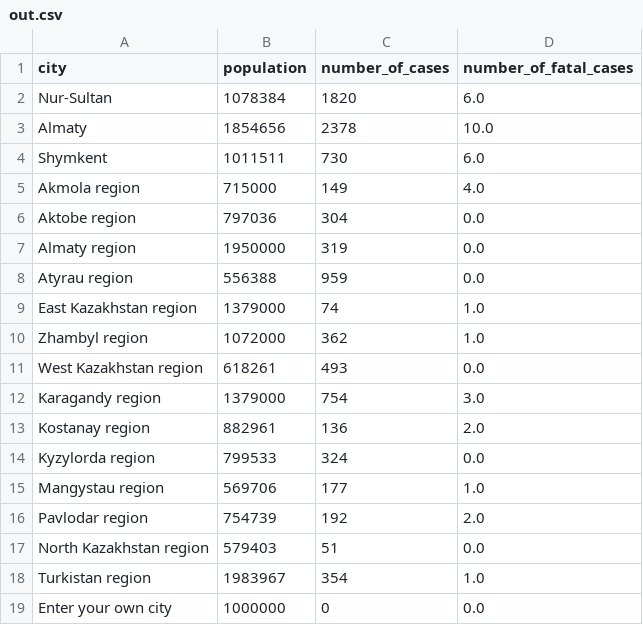
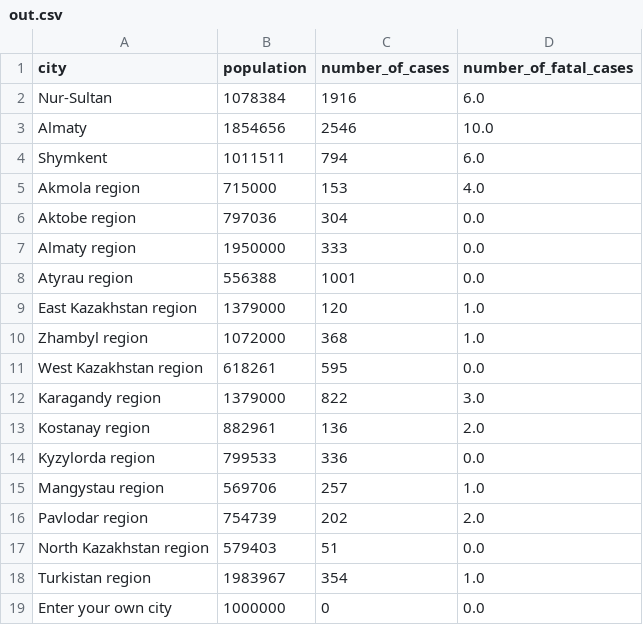
Before and after one commit to DiasAzhigulov/COVID-19-KZ, a CSV file: out.csv, drawn as a sheet.

```diff
--- a/out.csv
+++ b/out.csv
@@ -1,17 +1,17 @@
 city,population,number_of_cases,number_of_fatal_cases
-Nur-Sultan,1078384,1820,6.0
-Almaty,1854656,2378,10.0
-Shymkent,1011511,730,6.0
-Akmola region,715000,149,4.0
+Nur-Sultan,1078384,1916,6.0
+Almaty,1854656,2546,10.0
+Shymkent,1011511,794,6.0
+Akmola region,715000,153,4.0
 Aktobe region,797036,304,0.0
-Almaty region,1950000,319,0.0
-Atyrau region,556388,959,0.0
-East Kazakhstan region,1379000,74,1.0
-Zhambyl region,1072000,362,1.0
-West Kazakhstan region,618261,493,0.0
-Karagandy region,1379000,754,3.0
+Almaty region,1950000,333,0.0
+Atyrau region,556388,1001,0.0
+East Kazakhstan region,1379000,120,1.0
+Zhambyl region,1072000,368,1.0
+West Kazakhstan region,618261,595,0.0
+Karagandy region,1379000,822,3.0
 Kostanay region,882961,136,2.0
-Kyzylorda region,799533,324,0.0
-Mangystau region,569706,177,1.0
-Pavlodar region,754739,192,2.0
+Kyzylorda region,799533,336,0.0
+Mangystau region,569706,257,1.0
+Pavlodar region,754739,202,2.0
 North Kazakhstan region,579403,51,0.0
```
Also changed, not shown: covid_cases.csv, 1 other file.
